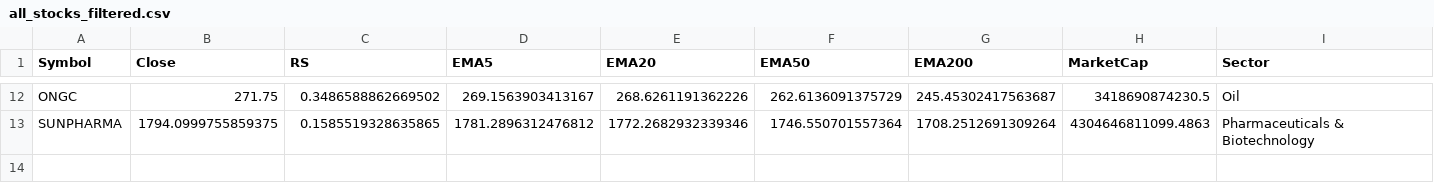
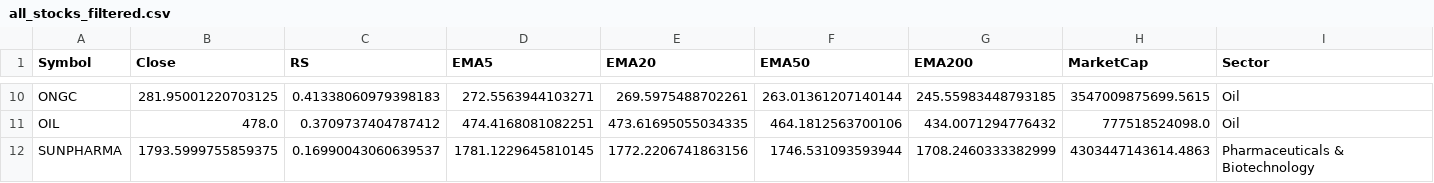
Before and after one commit to mahidhar1999/Stock_Scanner, a CSV file: all_stocks_filtered.csv, drawn as a sheet; only a part is shown, gaps mark what is left out; addresses are those after the commit; the diff covers the shown part only; the diff names each change by its address in the sheet, - before the commit and + after, or states it on an @@ line.

```diff
--- a/all_stocks_filtered.csv
+++ b/all_stocks_filtered.csv
-B10 (Close): 271.75
+B10 (Close): 281.95001220703125
-C10 (RS): 0.3486588862669502
+C10 (RS): 0.41338060979398183
-D10 (EMA5): 269.1563903413167
+D10 (EMA5): 272.5563944103271
-E10 (EMA20): 268.6261191362226
+E10 (EMA20): 269.5975488702261
-F10 (EMA50): 262.6136091375729
+F10 (EMA50): 263.01361207140144
-G10 (EMA200): 245.45302417563687
+G10 (EMA200): 245.55983448793185
-H10 (MarketCap): 3418690874230.5
+H10 (MarketCap): 3547009875699.5615
+row 11: OIL | 478.0 | 0.3709737404787412 | 474.4168081082251 | 473.61695055034335 | 464.1812563700106 | 434.0071294776432 | 777518524098.0 | Oil
-B12 (Close): 1794.0999755859375
+B12 (Close): 1793.5999755859375
-C12 (RS): 0.1585519328635865
+C12 (RS): 0.16990043060639537
-D12 (EMA5): 1781.2896312476812
+D12 (EMA5): 1781.1229645810145
-E12 (EMA20): 1772.2682932339346
+E12 (EMA20): 1772.2206741863156
-F12 (EMA50): 1746.550701557364
+F12 (EMA50): 1746.531093593944
-G12 (EMA200): 1708.2512691309264
+G12 (EMA200): 1708.2460333382999
-H12 (MarketCap): 4304646811099.4863
+H12 (MarketCap): 4303447143614.4863
```
Also changed, not shown: 2 removed rows and 56 edited cells elsewhere in this file, all_stocks_raw.csv.
